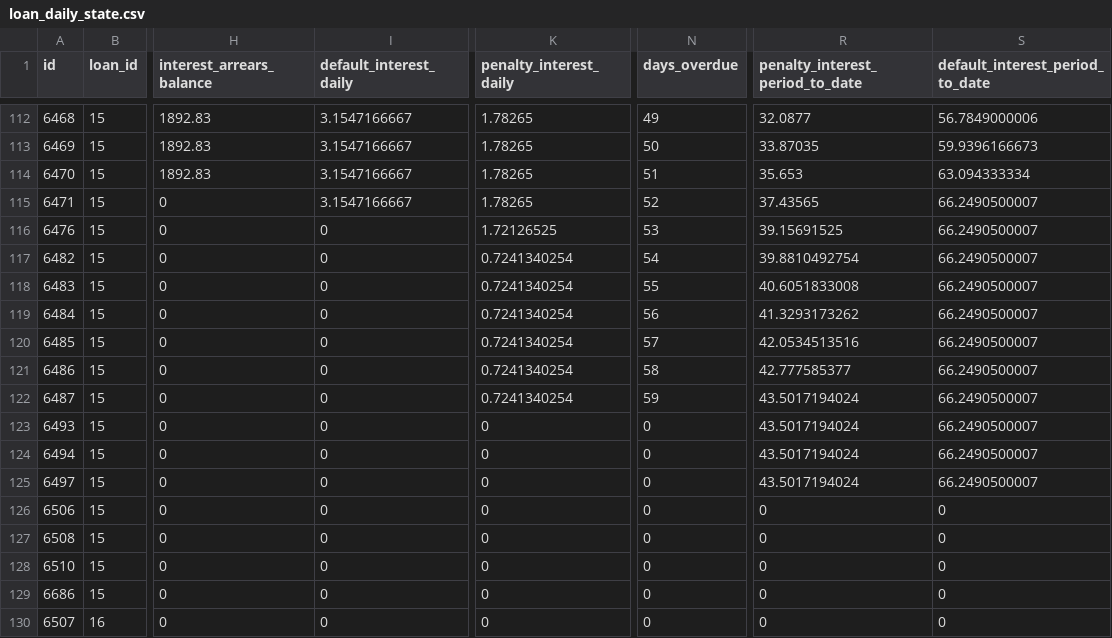
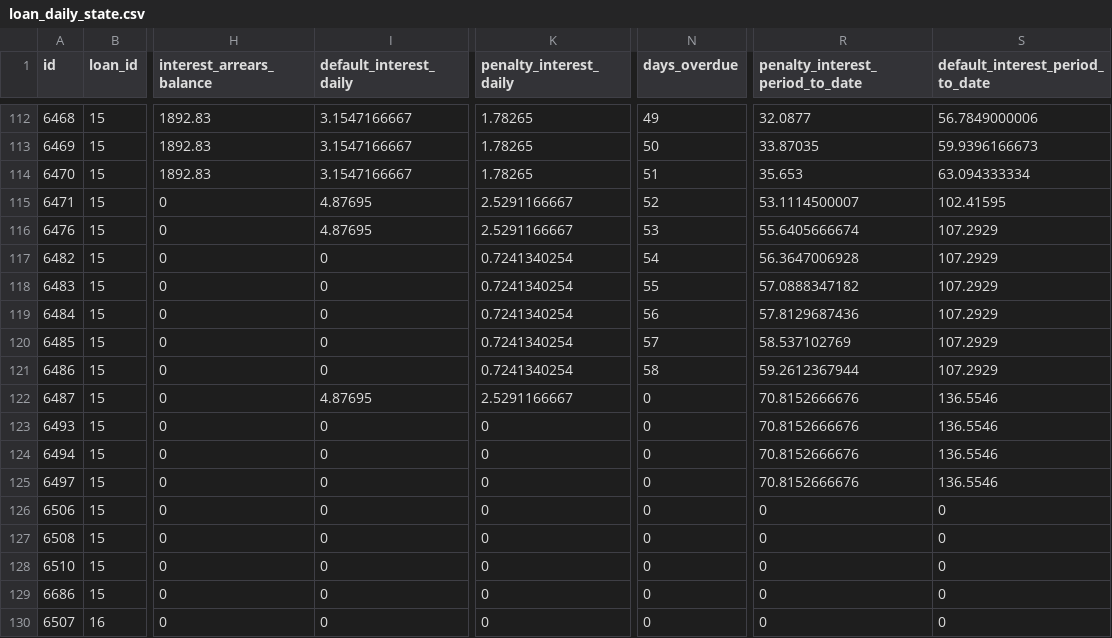
Before and after one commit to hmapxashike-netizen/loan-calculator, a CSV file: lms_exports/loan_daily_state.csv, drawn as a sheet; only a part is shown, gaps mark what is left out; the diff names each change by its address in the sheet, - before the commit and + after, or states it on an @@ line.

```diff
--- a/lms_exports/loan_daily_state.csv
+++ b/lms_exports/loan_daily_state.csv
-I115 (default_interest_daily): 3.1547166667
+I115 (default_interest_daily): 4.87695
-K115 (penalty_interest_daily): 1.78265
+K115 (penalty_interest_daily): 2.5291166667
-R115 (penalty_interest_period_to_date): 37.43565
+R115 (penalty_interest_period_to_date): 53.1114500007
-S115 (default_interest_period_to_date): 66.2490500007
+S115 (default_interest_period_to_date): 102.41595
-I116 (default_interest_daily): 0
+I116 (default_interest_daily): 4.87695
-K116 (penalty_interest_daily): 1.72126525
+K116 (penalty_interest_daily): 2.5291166667
-R116 (penalty_interest_period_to_date): 39.15691525
+R116 (penalty_interest_period_to_date): 55.6405666674
-S116:S121 (default_interest_period_to_date): 66.2490500007
+S116:S121 (default_interest_period_to_date): 107.2929
-R117 (penalty_interest_period_to_date): 39.8810492754
+R117 (penalty_interest_period_to_date): 56.3647006928
-R118 (penalty_interest_period_to_date): 40.6051833008
+R118 (penalty_interest_period_to_date): 57.0888347182
-R119 (penalty_interest_period_to_date): 41.3293173262
+R119 (penalty_interest_period_to_date): 57.8129687436
-R120 (penalty_interest_period_to_date): 42.0534513516
+R120 (penalty_interest_period_to_date): 58.537102769
-R121 (penalty_interest_period_to_date): 42.777585377
+R121 (penalty_interest_period_to_date): 59.2612367944
-I122 (default_interest_daily): 0
+I122 (default_interest_daily): 4.87695
-K122 (penalty_interest_daily): 0.7241340254
+K122 (penalty_interest_daily): 2.5291166667
-N122 (days_overdue): 59
+N122 (days_overdue): 0
-R122:R125 (penalty_interest_period_to_date): 43.5017194024
+R122:R125 (penalty_interest_period_to_date): 70.8152666676
-S122:S125 (default_interest_period_to_date): 66.2490500007
+S122:S125 (default_interest_period_to_date): 136.5546
```
Also changed, not shown: lms_exports/loan_daily_state_range.csv, lms_exports/loan_repayment_allocation.csv, 13 other files.
